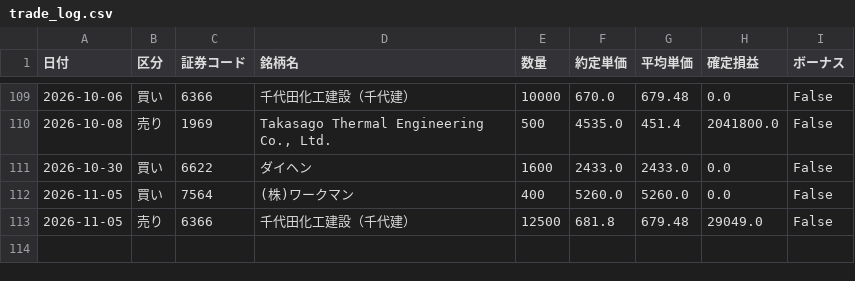
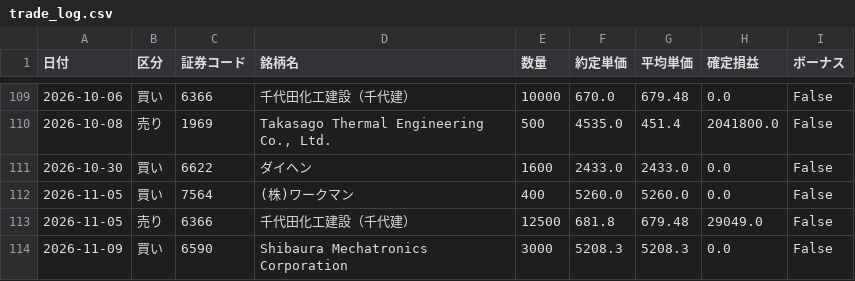
Before and after one commit to reiwa1019-cmyk/J_Phantom_Gear, a CSV file: trade_log.csv, drawn as a sheet; only a part is shown, gaps mark what is left out; the diff names each change by its address in the sheet, - before the commit and + after, or states it on an @@ line.

Commit message:
Update trade_log.csv

```diff
--- a/trade_log.csv
+++ b/trade_log.csv
+row 114: 2026-11-09 | 買い | 6590 | Shibaura Mechatronics Corporation | 3000 | 5208.3 | 5208.3 | 0.0 | False
```
